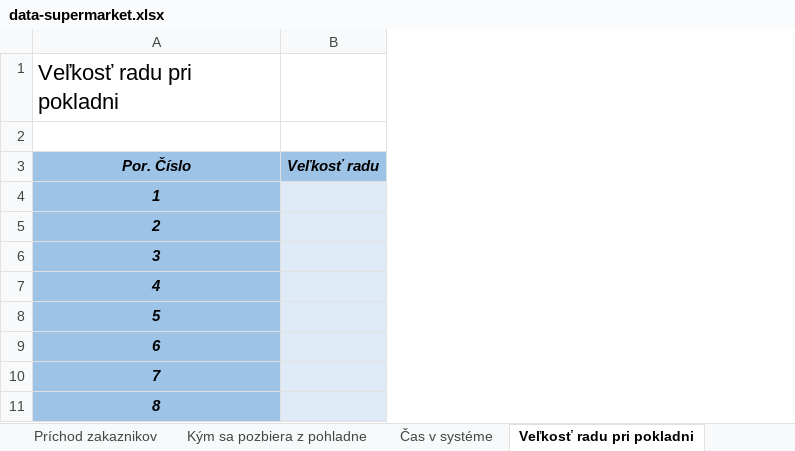
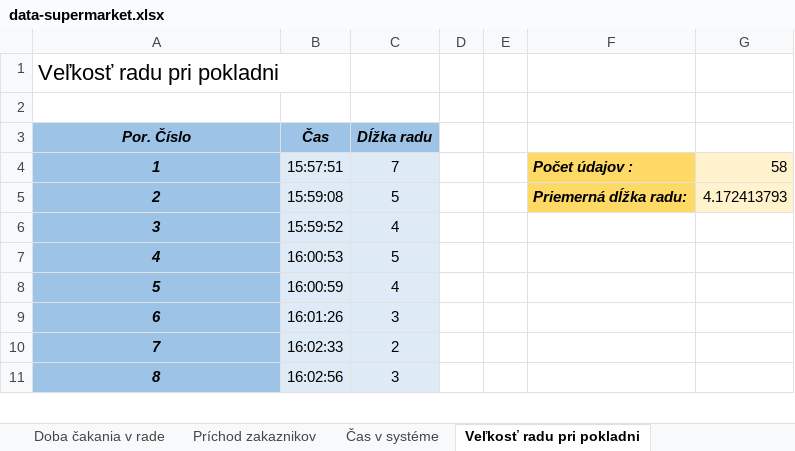
Before and after one commit to ketrin38/MAS_billa_simulation, an Excel workbook: data-supermarket.xlsx, sheet Veľkosť radu pri pokladni, drawn as a sheet; only a part is shown; values as stored, in another font and other column widths than the file's, no borders; removed rows and columns are numbered as before the commit, all else as after; the diff covers the shown part only; the diff names each change by its address in the sheet, - before the commit and + after, or states it on an @@ line.

```diff
--- a/data-supermarket.xlsx (sheet Veľkosť radu pri pokladni)
+++ b/data-supermarket.xlsx (sheet Veľkosť radu pri pokladni)
+sheet tab: Doba čakania v rade
-column B (Veľkosť radu), empty
+column B (Čas), rows 4-11: 15:57:51 | 15:59:08 | 15:59:52 | 16:00:53 | 16:00:59 | 16:01:26 | 16:02:33 | 16:02:56
+column C (Dĺžka radu), rows 4-11: 7 | 5 | 4 | 5 | 4 | 3 | 2 | 3
+column D, empty
+column E, empty
+column F, rows 4-5: Počet údajov : | Priemerná dĺžka radu:
+column G, rows 4-5: 58 | 4.172413793
```
Also changed, not shown: 42 removed rows elsewhere in this sheet, sheet Obsluha na pokladni, sheet Príchod zakaznikov, sheet Čas v systéme, sheet Kým sa pozbiera z pokladne, sheet Počet ľudí v príchod, other sheet tabs, formulas that keep their value, 13 other files.
